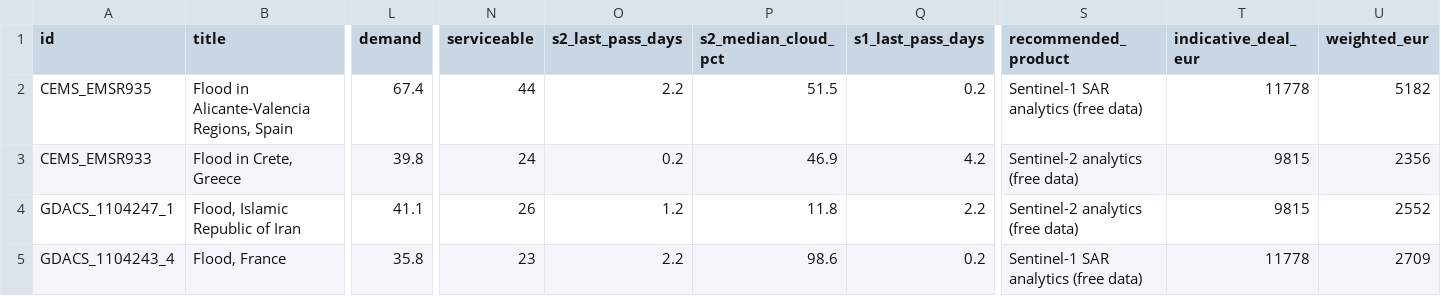
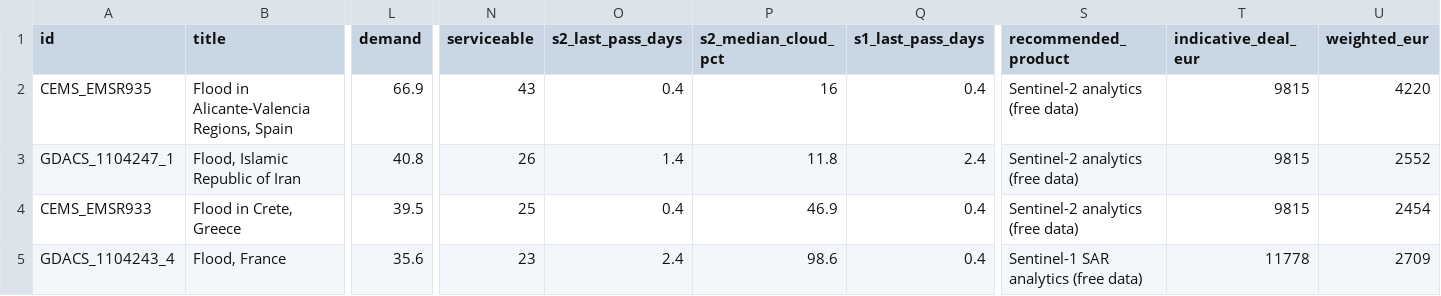
Before and after one commit to dchichorro/terrasignal, a CSV file: public/data/leads-eu-30.csv, drawn as a sheet; only a part is shown, gaps mark what is left out; removed rows and columns are numbered as before the commit, all else as after; rows hold the shown columns only; the diff names each change by its address in the sheet, - before the commit and + after, or states it on an @@ line.

```diff
--- a/public/data/leads-eu-30.csv
+++ b/public/data/leads-eu-30.csv
-L2 (demand): 67.4
+L2 (demand): 66.9
-N2 (serviceable): 44
+N2 (serviceable): 43
-O2 (s2_last_pass_days): 2.2
+O2 (s2_last_pass_days): 0.4
-P2 (s2_median_cloud_pct): 51.5
+P2 (s2_median_cloud_pct): 16
-Q2 (s1_last_pass_days): 0.2
+Q2 (s1_last_pass_days): 0.4
-S2 (recommended_product): Sentinel-1 SAR analytics (free data)
+S2 (recommended_product): Sentinel-2 analytics (free data)
-T2 (indicative_deal_eur): 11778
+T2 (indicative_deal_eur): 9815
-U2 (weighted_eur): 5182
+U2 (weighted_eur): 4220
-row 3: CEMS_EMSR933 | Flood in Crete, Greece | 39.8 | 24 | 0.2 | 46.9 | 4.2 | Sentinel-2 analytics (free data) | 9815 | 2356
-L3 (demand): 41.1
+L3 (demand): 40.8
-O3 (s2_last_pass_days): 1.2
+O3 (s2_last_pass_days): 1.4
-Q3 (s1_last_pass_days): 2.2
+Q3 (s1_last_pass_days): 2.4
+row 4: CEMS_EMSR933 | Flood in Crete, Greece | 39.5 | 25 | 0.4 | 46.9 | 0.4 | Sentinel-2 analytics (free data) | 9815 | 2454
-L5 (demand): 35.8
+L5 (demand): 35.6
-O5 (s2_last_pass_days): 2.2
+O5 (s2_last_pass_days): 2.4
-Q5 (s1_last_pass_days): 0.2
+Q5 (s1_last_pass_days): 0.4
```
Also changed, not shown: public/data/leads-eu-45.csv, public/data/leads-global-30.csv, 12 other files.
